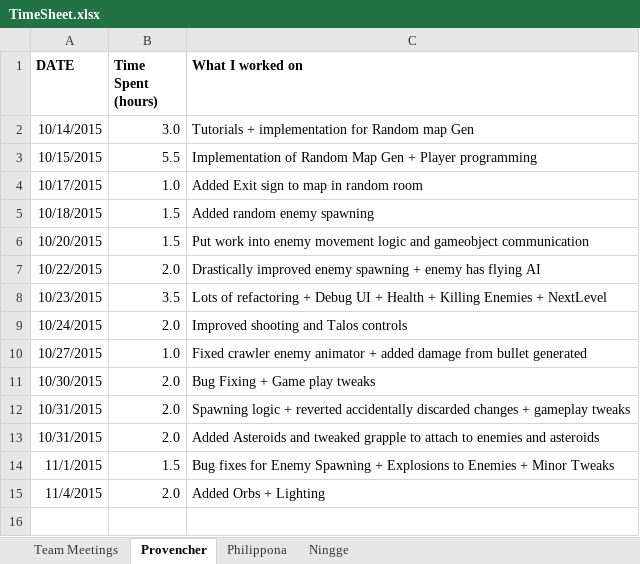
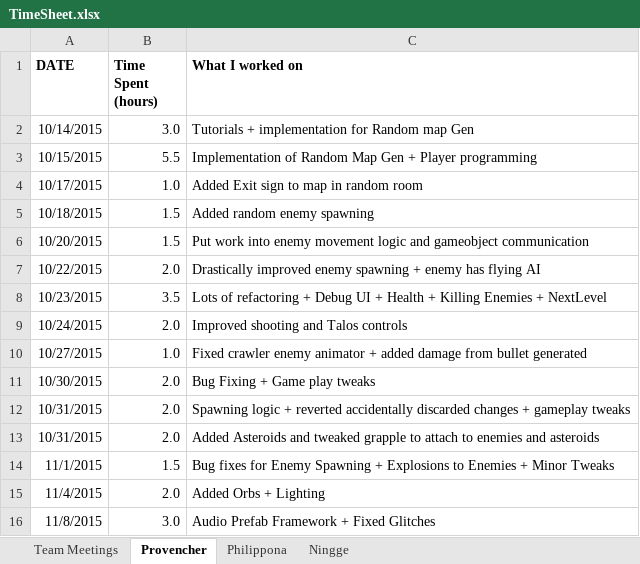
Before and after one commit to provencher/TalosOrigins, an Excel workbook: Documentation/TimeSheet.xlsx, sheet Provencher, drawn as a sheet; values as stored, in another font and other column widths than the file's, no borders; the diff names each change by its address in the sheet, - before the commit and + after, or states it on an @@ line.

```diff
--- a/Documentation/TimeSheet.xlsx (sheet Provencher)
+++ b/Documentation/TimeSheet.xlsx (sheet Provencher)
+row 16: 11/8/2015 | 3.0 | Audio Prefab Framework + Fixed Glitches
```
Also changed, not shown: 1 other file.
